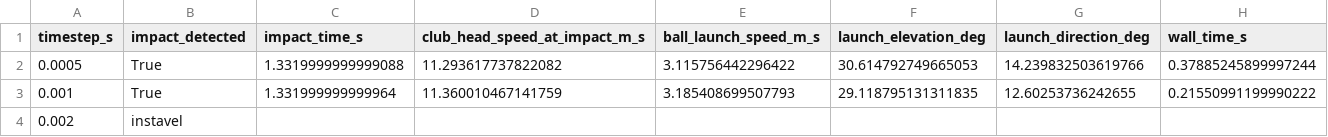
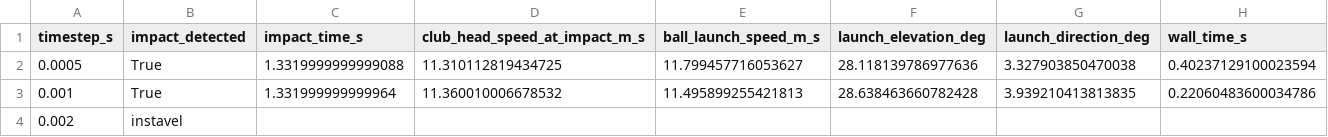
Before and after one commit to sofiacvicente/robotics_lab, a CSV file: results/passo_integracao.csv, drawn as a sheet.

```diff
--- a/results/passo_integracao.csv
+++ b/results/passo_integracao.csv
@@ -1,4 +1,4 @@
 timestep_s,impact_detected,impact_time_s,club_head_speed_at_impact_m_s,ball_launch_speed_m_s,launch_elevation_deg,launch_direction_deg,wall_time_s
-0.0005,True,1.3319999999999088,11.293617737822082,3.115756442296422,30.614792749665053,14.239832503619766,0.37885245899997244
-0.001,True,1.331999999999964,11.360010467141759,3.185408699507793,29.118795131311835,12.60253736242655,0.21550991199990222
+0.0005,True,1.3319999999999088,11.310112819434725,11.799457716053627,28.118139786977636,3.327903850470038,0.40237129100023594
+0.001,True,1.331999999999964,11.360010006678532,11.495899255421813,28.638463660782428,3.939210413813835,0.22060483600034786
 0.002,instavel,,,,,,
```
Also changed, not shown: results/binarios.csv, results/nominal.csv, 10 other files.
